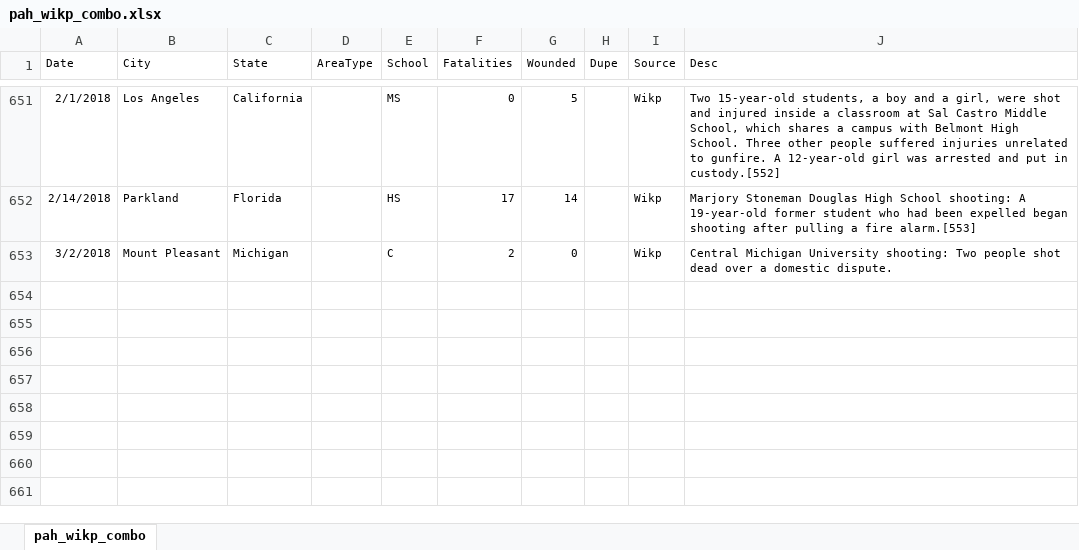
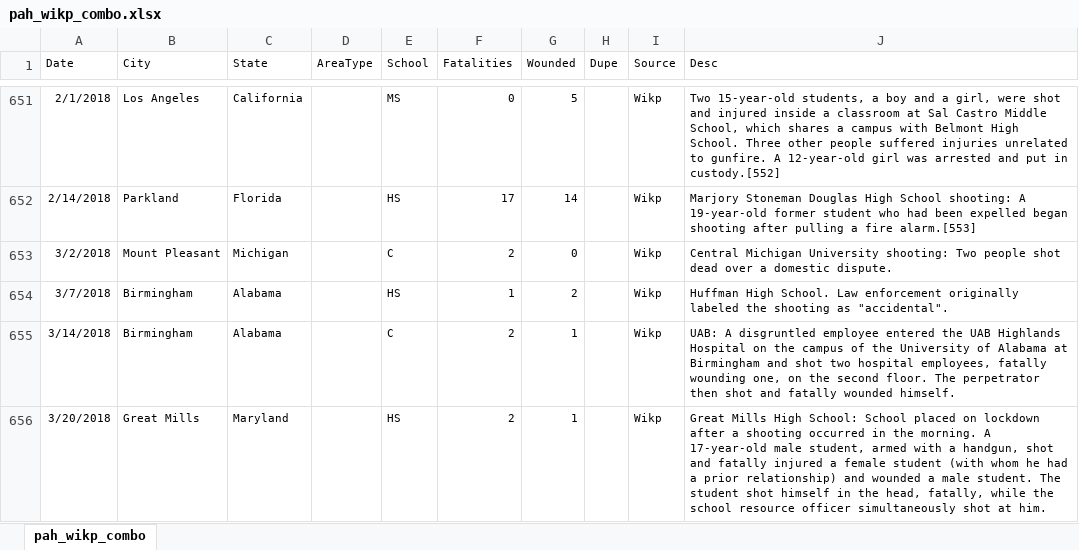
Before and after one commit to ecodan/school-shooting-data, an Excel workbook: pah_wikp_combo.xlsx, sheet pah_wikp_combo, drawn as a sheet; only a part is shown, gaps mark what is left out; values as stored, in another font and other column widths than the file's, no borders; the diff names each change by its address in the sheet, - before the commit and + after, or states it on an @@ line.

Commit message:
updated 1 Apr 2018

```diff
--- a/pah_wikp_combo.xlsx (sheet pah_wikp_combo)
+++ b/pah_wikp_combo.xlsx (sheet pah_wikp_combo)
+row 654: 3/7/2018 | Birmingham | Alabama |  | HS | 1 | 2 |  | Wikp | Huffman High School. Law enforcement originally labeled the shooting as "accidental".
+row 655: 3/14/2018 | Birmingham | Alabama |  | C | 2 | 1 |  | Wikp | UAB: A disgruntled employee entered the UAB Highlands Hospital on the campus of the University of Alabama at Birmingham and shot two hospital employees, fatally wounding one, on the second floor. The perpetrator then shot and fatally wounded himself.
+row 656: 3/20/2018 | Great Mills | Maryland |  | HS | 2 | 1 |  | Wikp | Great Mills High School: School placed on lockdown after a shooting occurred in the morning. A 17-year-old male student, armed with a handgun, shot and fatally injured a female student (with whom he had a prior relationship) and wounded a male student. The student shot himself in the head, fatally, while the school resource officer simultaneously shot at him.
```
